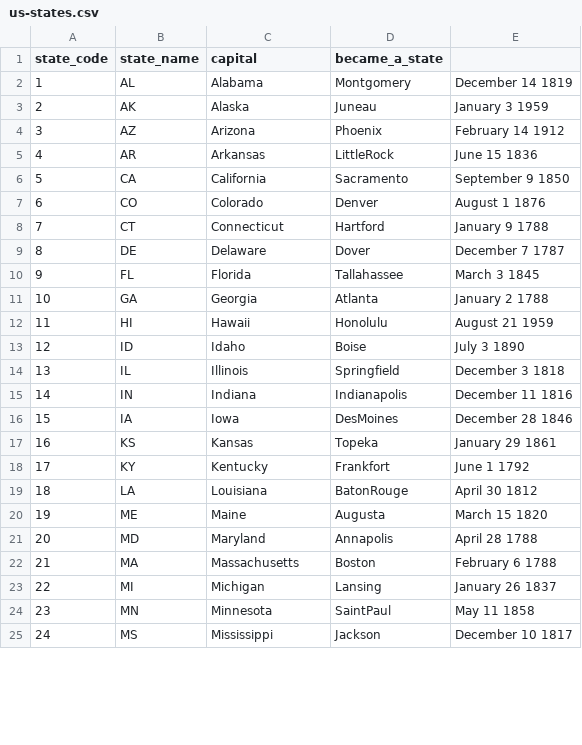
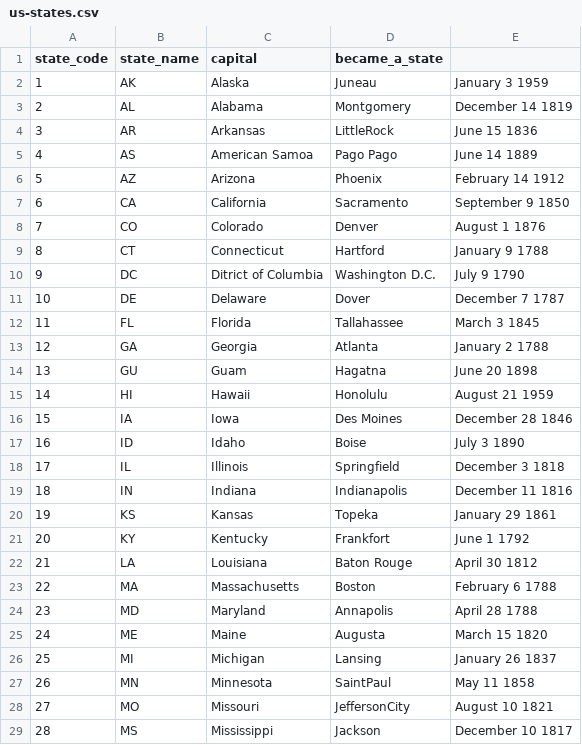
Before and after one commit to rimolive/us-elections, a CSV file: data/us-states.csv, drawn as a sheet; only a part is shown; removed rows and columns are numbered as before the commit, all else as after; the diff covers the shown part only; the diff names each change by its address in the sheet, - before the commit and + after, or states it on an @@ line.

Commit message:
Update Geo data

```diff
--- a/data/us-states.csv
+++ b/data/us-states.csv
@@ row 3 moved to row 2: 1 @@
@@ column A (state_code) renumbered from row 3 down @@
@@ row 5 moved to row 4: 3 @@
+row 5: 4 | AS | American Samoa | Pago Pago | June 14 1889
+row 10: 9 | DC | Ditrict of Columbia | Washington D.C. | July 9 1790
+row 14: 13 | GU | Guam | Hagatna | June 20 1898
+row 16: 15 | IA | Iowa | Des Moines | December 28 1846
-row 16: 15 | IA | Iowa | DesMoines | December 28 1846
-D22 (became_a_state): BatonRouge
+D22 (became_a_state): Baton Rouge
@@ row 22 moved to row 23: 22 @@
@@ row 21 moved to row 24: 23 @@
@@ row 26 moved to row 28: 27 @@
```
Also changed, not shown: 6 added rows, 4 removed rows, 1 moved row and 10 edited cells elsewhere in this file, data/us-counties.csv, 4 other files.
